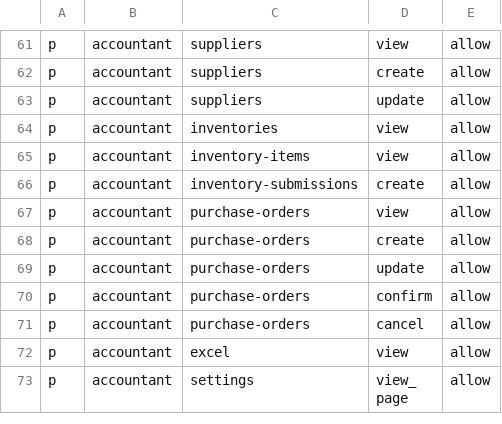
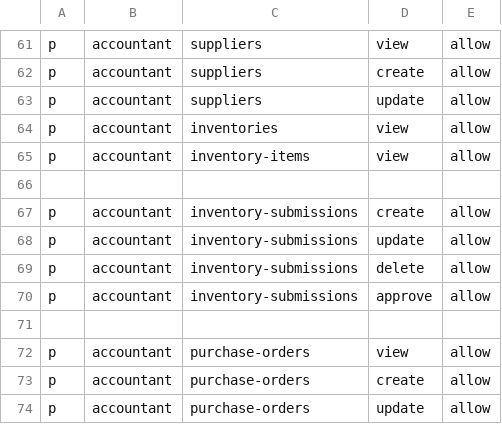
Before and after one commit to nguyen0096/cim-backend, a CSV file: rbac_policy.csv, drawn as a sheet; only a part is shown, gaps mark what is left out; the shorter side is filled out with more unchanged rows; the diff names each change by its address in the sheet, - before the commit and + after, or states it on an @@ line.

Commit message:
Allow accountant to action on inventory submissions

```diff
--- a/rbac_policy.csv
+++ b/rbac_policy.csv
+row 66: (empty)
+row 68: p | accountant | inventory-submissions | update | allow
+row 69: p | accountant | inventory-submissions | delete | allow
+row 70: p | accountant | inventory-submissions | approve | allow
+row 71: (empty)
```
